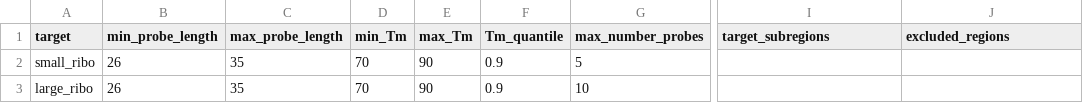
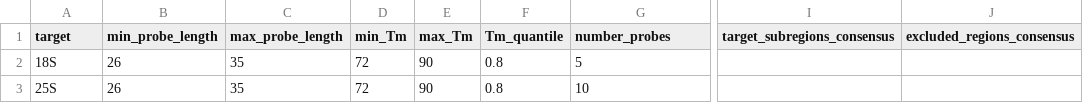
Before and after one commit to marykthompson/ribopop_probe_design, a CSV file: example_outdir/design_params/params.csv, drawn as a sheet; only a part is shown, gaps mark what is left out; the diff names each change by its address in the sheet, - before the commit and + after, or states it on an @@ line.

```diff
--- a/example_outdir/design_params/params.csv
+++ b/example_outdir/design_params/params.csv
-G1: max_number_probes
+G1: number_probes
-I1: target_subregions
+I1: target_subregions_consensus
-J1: excluded_regions
+J1: excluded_regions_consensus
-A2 (target): small_ribo
+A2 (target): 18S
-D2:D3 (min_Tm): 70
+D2:D3 (min_Tm): 72
-F2:F3 (Tm_quantile): 0.9
+F2:F3 (Tm_quantile): 0.8
-A3 (target): large_ribo
+A3 (target): 25S
```
Also changed, not shown: example_outdir/design_params/seqs_and_anns.csv, example_outdir/design_params/targets.csv, 9 other files.
